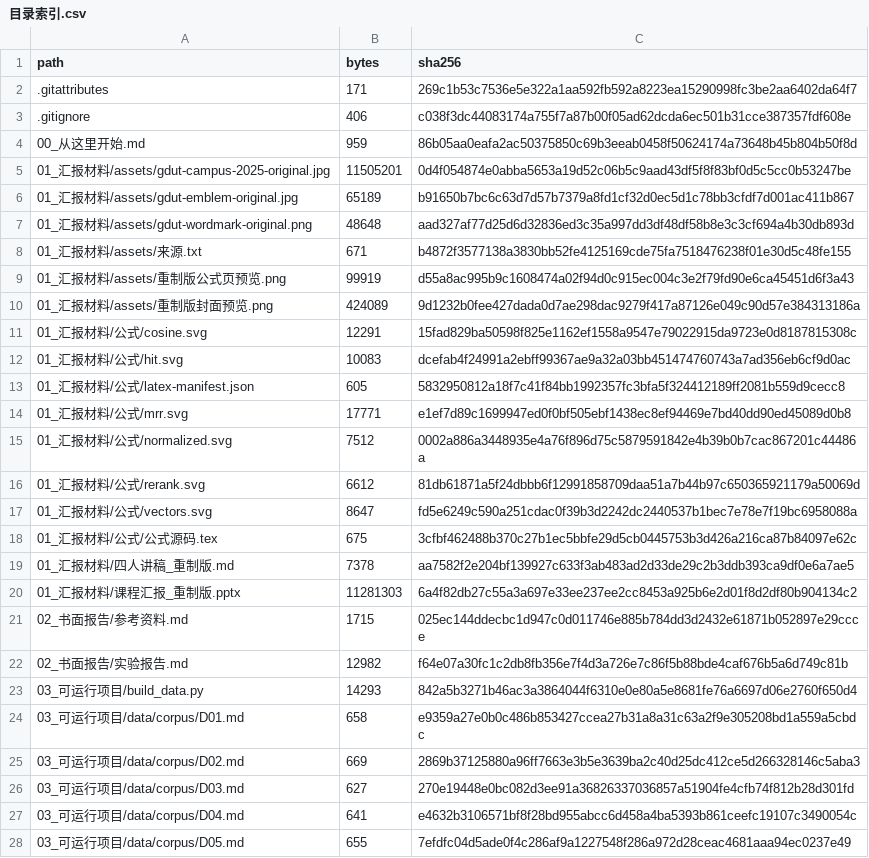
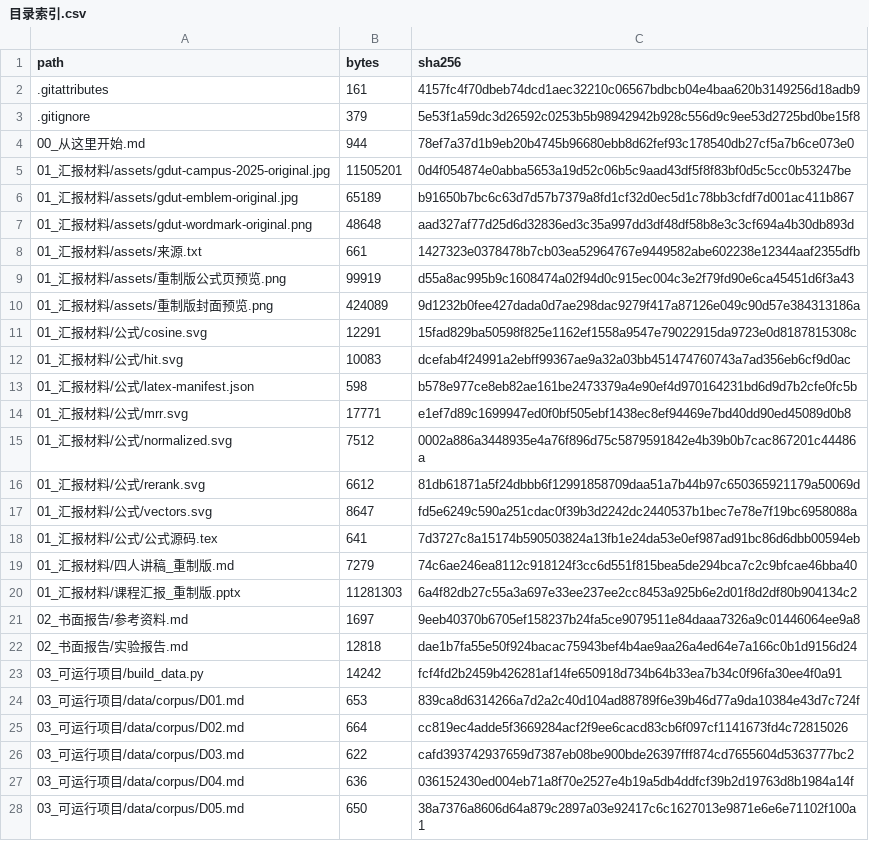
Before and after one commit to Licop2022/gdut-rag-coursework, a CSV file: 99_核验与交接/目录索引.csv, drawn as a sheet; only a part is shown; the diff covers the shown part only.

```diff
--- a/99_核验与交接/目录索引.csv
+++ b/99_核验与交接/目录索引.csv
@@ -1,5 +1,5 @@
 path,bytes,sha256
-.gitattributes,171,269c1b53c7536e5e322a1aa592fb592a8223ea15290998fc3be2aa6402da64f7
-.gitignore,406,c038f3dc44083174a755f7a87b00f05ad62dcda6ec501b31cce387357fdf608e
-00_从这里开始.md,959,86b05aa0eafa2ac50375850c69b3eeab0458f50624174a73648b45b804b50f8d
+.gitattributes,161,4157fc4f70dbeb74dcd1aec32210c06567bdbcb04e4baa620b3149256d18adb9
+.gitignore,379,5e53f1a59dc3d26592c0253b5b98942942b928c556d9c9ee53d2725bd0be15f8
+00_从这里开始.md,944,78ef7a37d1b9eb20b4745b96680ebb8d62fef93c178540db27cf5a7b6ce073e0
 01_汇报材料/assets/gdut-campus-2025-original.jpg,11505201,0d4f054874e0abba5653a19d52c06b5c9aad43df5f8f83bf0d5c5cc0b53247be
@@ -7,3 +7,3 @@
 01_汇报材料/assets/gdut-wordmark-original.png,48648,aad327af77d25d6d32836ed3c35a997dd3df48df58b8e3c3cf694a4b30db893d
-01_汇报材料/assets/来源.txt,671,b4872f3577138a3830bb52fe4125169cde75fa7518476238f01e30d5c48fe155
+01_汇报材料/assets/来源.txt,661,1427323e0378478b7cb03ea52964767e9449582abe602238e12344aaf2355dfb
 01_汇报材料/assets/重制版公式页预览.png,99919,d55a8ac995b9c1608474a02f94d0c915ec004c3e2f79fd90e6ca45451d6f3a43
@@ -12,3 +12,3 @@
 01_汇报材料/公式/hit.svg,10083,dcefab4f24991a2ebff99367ae9a32a03bb451474760743a7ad356eb6cf9d0ac
-01_汇报材料/公式/latex-manifest.json,605,5832950812a18f7c41f84bb1992357fc3bfa5f324412189ff2081b559d9cecc8
+01_汇报材料/公式/latex-manifest.json,598,b578e977ce8eb82ae161be2473379a4e90ef4d970164231bd6d9d7b2cfe0fc5b
 01_汇报材料/公式/mrr.svg,17771,e1ef7d89c1699947ed0f0bf505ebf1438ec8ef94469e7bd40dd90ed45089d0b8
@@ -17,12 +17,12 @@
 01_汇报材料/公式/vectors.svg,8647,fd5e6249c590a251cdac0f39b3d2242dc2440537b1bec7e78e7f19bc6958088a
-01_汇报材料/公式/公式源码.tex,675,3cfbf462488b370c27b1ec5bbfe29d5cb0445753b3d426a216ca87b84097e62c
-01_汇报材料/四人讲稿_重制版.md,7378,aa7582f2e204bf139927c633f3ab483ad2d33de29c2b3ddb393ca9df0e6a7ae5
+01_汇报材料/公式/公式源码.tex,641,7d3727c8a15174b590503824a13fb1e24da53e0ef987ad91bc86d6dbb00594eb
+01_汇报材料/四人讲稿_重制版.md,7279,74c6ae246ea8112c918124f3cc6d551f815bea5de294bca7c2c9bfcae46bba40
 01_汇报材料/课程汇报_重制版.pptx,11281303,6a4f82db27c55a3a697e33ee237ee2cc8453a925b6e2d01f8d2df80b904134c2
-02_书面报告/参考资料.md,1715,025ec144ddecbc1d947c0d011746e885b784dd3d2432e61871b052897e29ccce
-02_书面报告/实验报告.md,12982,f64e07a30fc1c2db8fb356e7f4d3a726e7c86f5b88bde4caf676b5a6d749c81b
-03_可运行项目/build_data.py,14293,842a5b3271b46ac3a3864044f6310e0e80a5e8681fe76a6697d06e2760f650d4
-03_可运行项目/data/corpus/D01.md,658,e9359a27e0b0c486b853427ccea27b31a8a31c63a2f9e305208bd1a559a5cbdc
-03_可运行项目/data/corpus/D02.md,669,2869b37125880a96ff7663e3b5e3639ba2c40d25dc412ce5d266328146c5aba3
-03_可运行项目/data/corpus/D03.md,627,270e19448e0bc082d3ee91a36826337036857a51904fe4cfb74f812b28d301fd
-03_可运行项目/data/corpus/D04.md,641,e4632b3106571bf8f28bd955abcc6d458a4ba5393b861ceefc19107c3490054c
-03_可运行项目/data/corpus/D05.md,655,7efdfc04d5ade0f4c286af9a1227548f286a972d28ceac4681aaa94ec0237e49
+02_书面报告/参考资料.md,1697,9eeb40370b6705ef158237b24fa5ce9079511e84daaa7326a9c01446064ee9a8
+02_书面报告/实验报告.md,12818,dae1b7fa55e50f924bacac75943bef4b4ae9aa26a4ed64e7a166c0b1d9156d24
+03_可运行项目/build_data.py,14242,fcf4fd2b2459b426281af14fe650918d734b64b33ea7b34c0f96fa30ee4f0a91
+03_可运行项目/data/corpus/D01.md,653,839ca8d6314266a7d2a2c40d104ad88789f6e39b46d77a9da10384e43d7c724f
+03_可运行项目/data/corpus/D02.md,664,cc819ec4adde5f3669284acf2f9ee6cacd83cb6f097cf1141673fd4c72815026
+03_可运行项目/data/corpus/D03.md,622,cafd393742937659d7387eb08be900bde26397fff874cd7655604d5363777bc2
+03_可运行项目/data/corpus/D04.md,636,036152430ed004eb71a8f70e2527e4b19a5db4ddfcf39b2d19763d8b1984a14f
+03_可运行项目/data/corpus/D05.md,650,38a7376a8606d64a879c2897a03e92417c6c1627013e9871e6e6e71102f100a1
```
Also changed, not shown: 130 edited cells elsewhere in this file, 1 other file.
